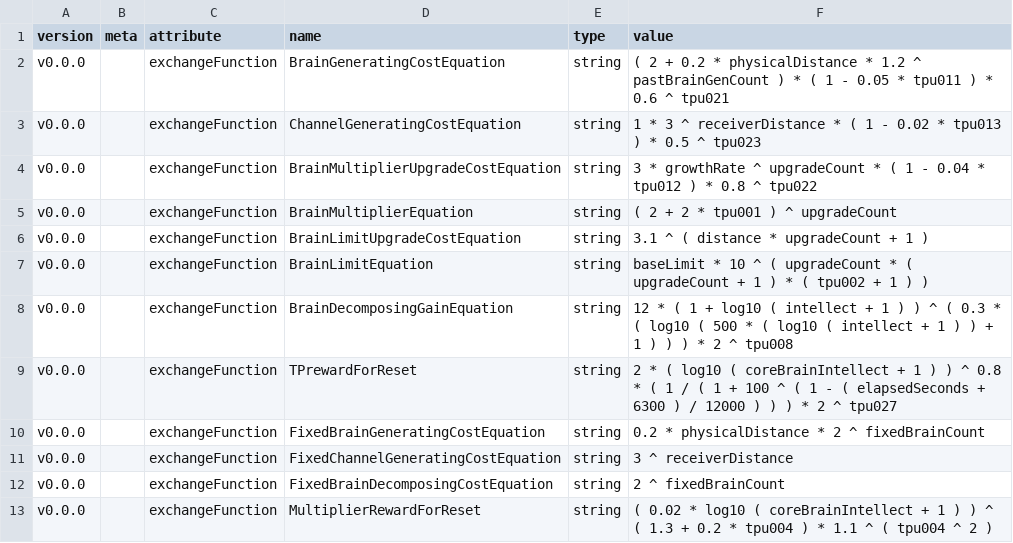
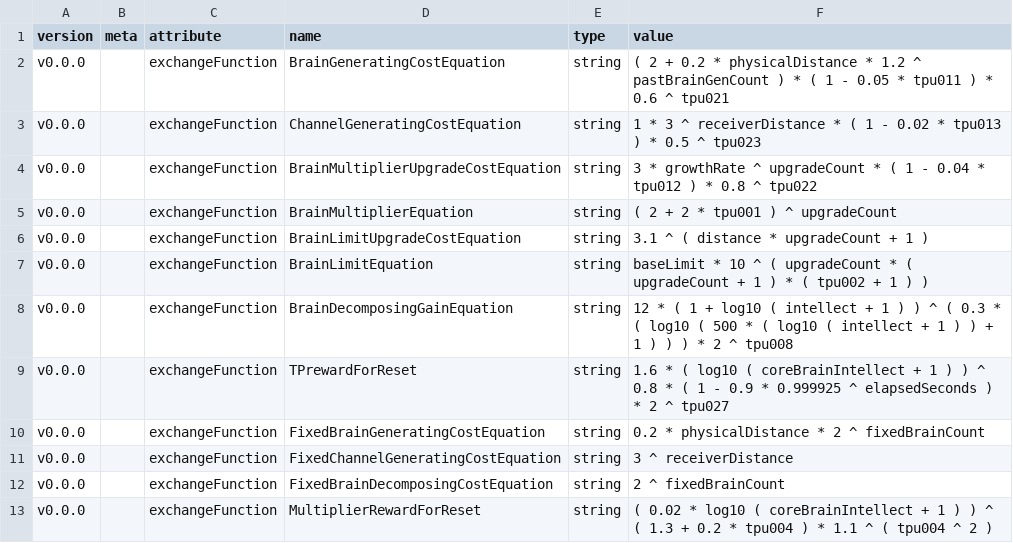
Before and after one commit to adelie-penguin-sw/Intelligence-Data, a CSV file: base.csv, drawn as a sheet; only a part is shown.

Commit message:
Fix: 밸런싱: TP획득량 조정

```diff
--- a/base.csv
+++ b/base.csv
@@ -8,3 +8,3 @@ v0.0.0,,exchangeFunction,BrainLimitEquation,string,baseLimit * 10 ^ ( upgradeCou
 v0.0.0,,exchangeFunction,BrainDecomposingGainEquation,string,12 * ( 1 + log10 ( intellect + 1 ) ) ^ ( 0.3 * ( log10 ( 500 * ( log10 ( intellect + 1 ) ) + 1 ) ) ) * 2 ^ tpu008
-v0.0.0,,exchangeFunction,TPrewardForReset,string,2 * ( log10 ( coreBrainIntellect + 1 ) ) ^ 0.8 * ( 1 / ( 1 + 100 ^ ( 1 - ( elapsedSeconds + 6300 ) / 12000 ) ) ) * 2 ^ tpu027
+v0.0.0,,exchangeFunction,TPrewardForReset,string,1.6 * ( log10 ( coreBrainIntellect + 1 ) ) ^ 0.8 * ( 1 - 0.9 * 0.999925 ^ elapsedSeconds ) * 2 ^ tpu027
 v0.0.0,,exchangeFunction,FixedBrainGeneratingCostEquation,string,0.2 * physicalDistance * 2 ^ fixedBrainCount
```
